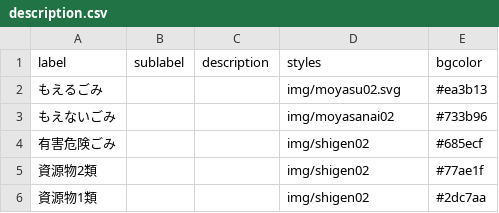
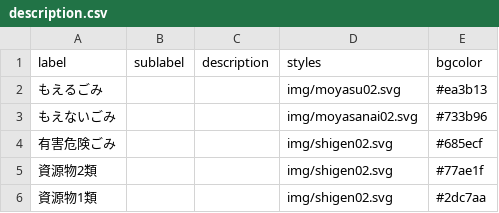
Before and after one commit to 42tai/5374, a CSV file: data/description.csv, drawn as a sheet.

Commit message:
Update description.csv

```diff
--- a/data/description.csv
+++ b/data/description.csv
@@ -2,5 +2,5 @@ label,sublabel,description,styles,bgcolor
 もえるごみ,,,img/moyasu02.svg,#ea3b13
-もえないごみ,,,img/moyasanai02,#733b96
-有害危険ごみ,,,img/shigen02,#685ecf
-資源物2類,,,img/shigen02,#77ae1f
-資源物1類,,,img/shigen02,#2dc7aa
+もえないごみ,,,img/moyasanai02.svg,#733b96
+有害危険ごみ,,,img/shigen02.svg,#685ecf
+資源物2類,,,img/shigen02.svg,#77ae1f
+資源物1類,,,img/shigen02.svg,#2dc7aa
```
